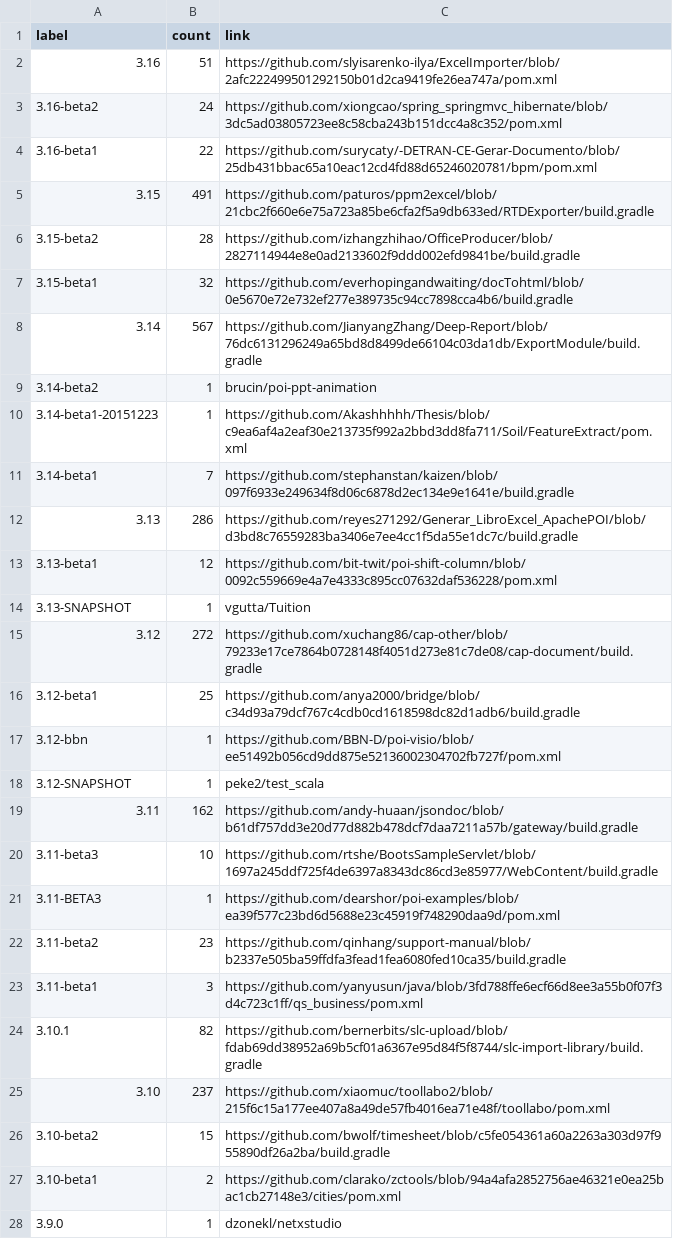
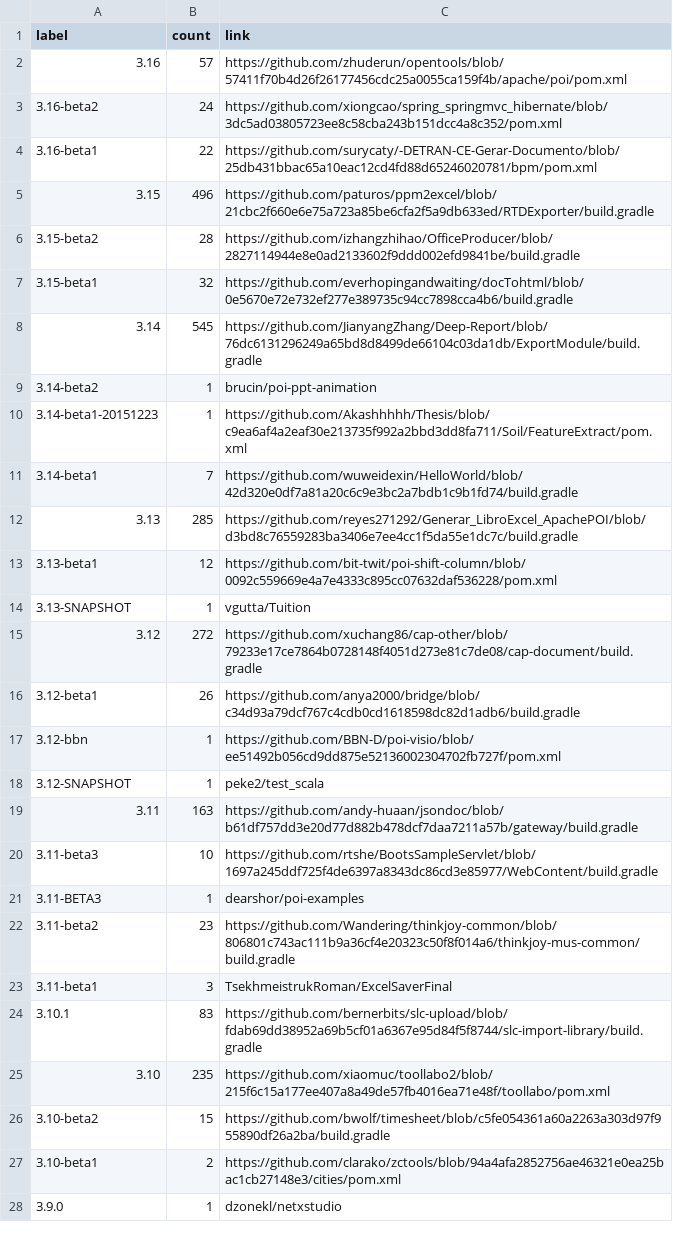
Before and after one commit to centic9/github-version-statistics, a CSV file: docs/resultsAll.csv, drawn as a sheet; only a part is shown; the diff covers the shown part only.

```diff
--- a/docs/resultsAll.csv
+++ b/docs/resultsAll.csv
@@ -1,13 +1,13 @@
 label,count,link
-3.16,51,https://github.com/slyisarenko-ilya/ExcelImporter/blob/2afc222499501292150b01d2ca9419fe26ea747a/pom.xml
+3.16,57,https://github.com/zhuderun/opentools/blob/57411f70b4d26f26177456cdc25a0055ca159f4b/apache/poi/pom.xml
 3.16-beta2,24,https://github.com/xiongcao/spring_springmvc_hibernate/blob/3dc5ad03805723ee8c58cba243b151dcc4a8c352/pom.xml
 3.16-beta1,22,https://github.com/surycaty/-DETRAN-CE-Gerar-Documento/blob/25db431bbac65a10eac12cd4fd88d65246020781/bpm/pom.xml
-3.15,491,https://github.com/paturos/ppm2excel/blob/21cbc2f660e6e75a723a85be6cfa2f5a9db633ed/RTDExporter/build.gradle
+3.15,496,https://github.com/paturos/ppm2excel/blob/21cbc2f660e6e75a723a85be6cfa2f5a9db633ed/RTDExporter/build.gradle
 3.15-beta2,28,https://github.com/izhangzhihao/OfficeProducer/blob/2827114944e8e0ad2133602f9ddd002efd9841be/build.gradle
 3.15-beta1,32,https://github.com/everhopingandwaiting/docTohtml/blob/0e5670e72e732ef277e389735c94cc7898cca4b6/build.gradle
-3.14,567,https://github.com/JianyangZhang/Deep-Report/blob/76dc6131296249a65bd8d8499de66104c03da1db/ExportModule/build.gradle
+3.14,545,https://github.com/JianyangZhang/Deep-Report/blob/76dc6131296249a65bd8d8499de66104c03da1db/ExportModule/build.gradle
 3.14-beta2,1,brucin/poi-ppt-animation
 3.14-beta1-20151223,1,https://github.com/Akashhhhh/Thesis/blob/c9ea6af4a2eaf30e213735f992a2bbd3dd8fa711/Soil/FeatureExtract/pom.xml
-3.14-beta1,7,https://github.com/stephanstan/kaizen/blob/097f6933e249634f8d06c6878d2ec134e9e1641e/build.gradle
-3.13,286,https://github.com/reyes271292/Generar_LibroExcel_ApachePOI/blob/d3bd8c76559283ba3406e7ee4cc1f5da55e1dc7c/build.gradle
+3.14-beta1,7,https://github.com/wuweidexin/HelloWorld/blob/42d320e0df7a81a20c6c9e3bc2a7bdb1c9b1fd74/build.gradle
+3.13,285,https://github.com/reyes271292/Generar_LibroExcel_ApachePOI/blob/d3bd8c76559283ba3406e7ee4cc1f5da55e1dc7c/build.gradle
 3.13-beta1,12,https://github.com/bit-twit/poi-shift-column/blob/0092c559669e4a7e4333c895cc07632daf536228/pom.xml
@@ -15,12 +15,12 @@ label,count,link
 3.12,272,https://github.com/xuchang86/cap-other/blob/79233e17ce7864b0728148f4051d273e81c7de08/cap-document/build.gradle
-3.12-beta1,25,https://github.com/anya2000/bridge/blob/c34d93a79dcf767c4cdb0cd1618598dc82d1adb6/build.gradle
+3.12-beta1,26,https://github.com/anya2000/bridge/blob/c34d93a79dcf767c4cdb0cd1618598dc82d1adb6/build.gradle
 3.12-bbn,1,https://github.com/BBN-D/poi-visio/blob/ee51492b056cd9dd875e52136002304702fb727f/pom.xml
 3.12-SNAPSHOT,1,peke2/test_scala
-3.11,162,https://github.com/andy-huaan/jsondoc/blob/b61df757dd3e20d77d882b478dcf7daa7211a57b/gateway/build.gradle
+3.11,163,https://github.com/andy-huaan/jsondoc/blob/b61df757dd3e20d77d882b478dcf7daa7211a57b/gateway/build.gradle
 3.11-beta3,10,https://github.com/rtshe/BootsSampleServlet/blob/1697a245ddf725f4de6397a8343dc86cd3e85977/WebContent/build.gradle
-3.11-BETA3,1,https://github.com/dearshor/poi-examples/blob/ea39f577c23bd6d5688e23c45919f748290daa9d/pom.xml
-3.11-beta2,23,https://github.com/qinhang/support-manual/blob/b2337e505ba59ffdfa3fead1fea6080fed10ca35/build.gradle
-3.11-beta1,3,https://github.com/yanyusun/java/blob/3fd788ffe6ecf66d8ee3a55b0f07f3d4c723c1ff/qs_business/pom.xml
-3.10.1,82,https://github.com/bernerbits/slc-upload/blob/fdab69dd38952a69b5cf01a6367e95d84f5f8744/slc-import-library/build.gradle
-3.10,237,https://github.com/xiaomuc/toollabo2/blob/215f6c15a177ee407a8a49de57fb4016ea71e48f/toollabo/pom.xml
+3.11-BETA3,1,dearshor/poi-examples
+3.11-beta2,23,https://github.com/Wandering/thinkjoy-common/blob/806801c743ac111b9a36cf4e20323c50f8f014a6/thinkjoy-mus-common/build.gradle
+3.11-beta1,3,TsekhmeistrukRoman/ExcelSaverFinal
+3.10.1,83,https://github.com/bernerbits/slc-upload/blob/fdab69dd38952a69b5cf01a6367e95d84f5f8744/slc-import-library/build.gradle
+3.10,235,https://github.com/xiaomuc/toollabo2/blob/215f6c15a177ee407a8a49de57fb4016ea71e48f/toollabo/pom.xml
 3.10-beta2,15,https://github.com/bwolf/timesheet/blob/c5fe054361a60a2263a303d97f955890df26a2ba/build.gradle
```
Also changed, not shown: 8 edited cells elsewhere in this file, docs/_data/versionChanges.csv, docs/resultsCurrent.csv, 3 other files.
